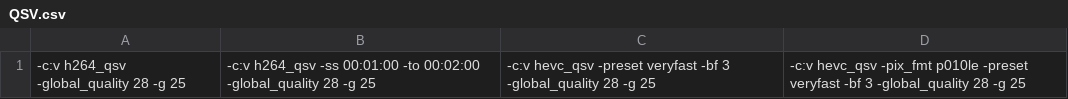
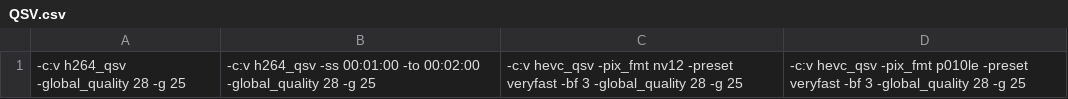
Before and after one commit to rmkimathi/xtbenc, a CSV file: presets/QSV.csv, drawn as a sheet.

Commit message:
Update QSV.csv

```diff
--- a/presets/QSV.csv
+++ b/presets/QSV.csv
@@ -1 +1 @@
-"-c:v h264_qsv -global_quality 28 -g 25","-c:v h264_qsv -ss 00:01:00 -to 00:02:00 -global_quality 28 -g 25","-c:v hevc_qsv -preset veryfast -bf 3 -global_quality 28 -g 25","-c:v hevc_qsv -pix_fmt p010le -preset veryfast -bf 3 -global_quality 28 -g 25"
+"-c:v h264_qsv -global_quality 28 -g 25","-c:v h264_qsv -ss 00:01:00 -to 00:02:00 -global_quality 28 -g 25","-c:v hevc_qsv -pix_fmt nv12 -preset veryfast -bf 3 -global_quality 28 -g 25","-c:v hevc_qsv -pix_fmt p010le -preset veryfast -bf 3 -global_quality 28 -g 25"
```
